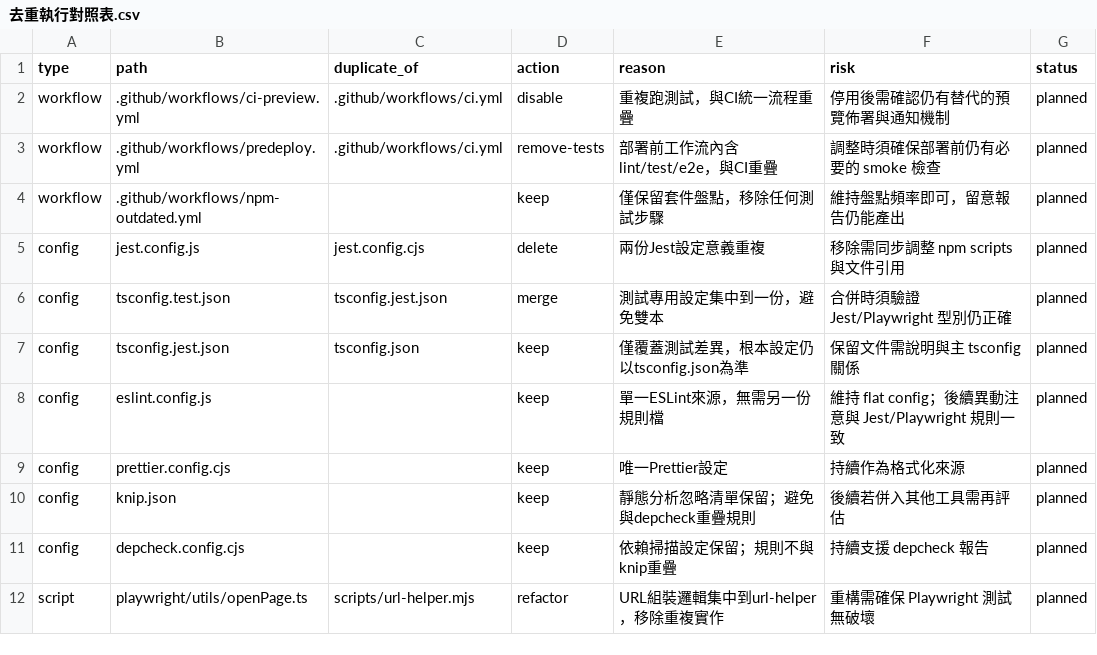
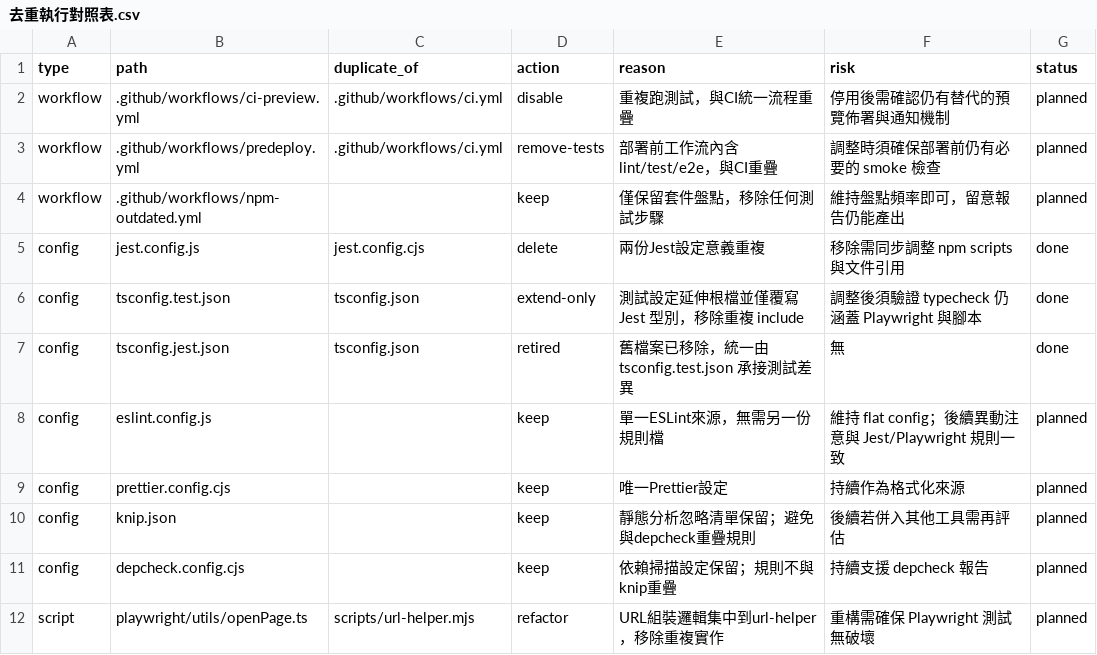
Before and after one commit to chenyuchuan0316/AA01, a CSV file: reports/去重執行對照表.csv, drawn as a sheet; only a part is shown.

Commit message:
chore: unify jest and ts config references

```diff
--- a/reports/去重執行對照表.csv
+++ b/reports/去重執行對照表.csv
@@ -4,5 +4,5 @@ workflow,.github/workflows/predeploy.yml,.github/workflows/ci.yml,remove-tests,"
 workflow,.github/workflows/npm-outdated.yml,,keep,"僅保留套件盤點，移除任何測試步驟","維持盤點頻率即可，留意報告仍能產出","planned"
-config,jest.config.js,jest.config.cjs,delete,"兩份Jest設定意義重複","移除需同步調整 npm scripts 與文件引用","planned"
-config,tsconfig.test.json,tsconfig.jest.json,merge,"測試專用設定集中到一份，避免雙本","合併時須驗證 Jest/Playwright 型別仍正確","planned"
-config,tsconfig.jest.json,tsconfig.json,keep,"僅覆蓋測試差異，根本設定仍以tsconfig.json為準","保留文件需說明與主 tsconfig 關係","planned"
+config,jest.config.js,jest.config.cjs,delete,"兩份Jest設定意義重複","移除需同步調整 npm scripts 與文件引用","done"
+config,tsconfig.test.json,tsconfig.json,extend-only,"測試設定延伸根檔並僅覆寫 Jest 型別，移除重複 include","調整後須驗證 typecheck 仍涵蓋 Playwright 與腳本","done"
+config,tsconfig.jest.json,tsconfig.json,retired,"舊檔案已移除，統一由 tsconfig.test.json 承接測試差異","無","done"
 config,eslint.config.js,,keep,"單一ESLint來源，無需另一份規則檔","維持 flat config；後續異動注意與 Jest/Playwright 規則一致","planned"
```
Also changed, not shown: 4 other files.
